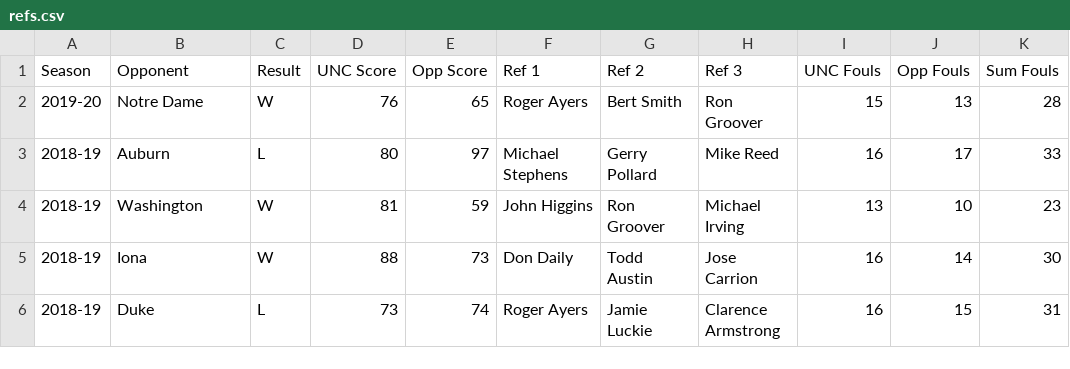
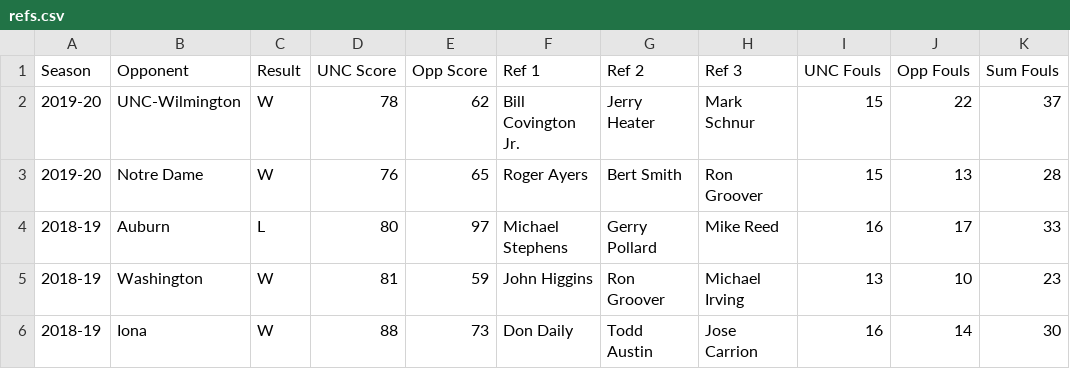
Before and after one commit to gallochris/dadgumboxscores, a CSV file: hugo_source/content/download/refs.csv, drawn as a sheet; only a part is shown; the shorter side is filled out with more unchanged rows; the diff names each change by its address in the sheet, - before the commit and + after, or states it on an @@ line.

```diff
--- a/hugo_source/content/download/refs.csv
+++ b/hugo_source/content/download/refs.csv
+row 2: 2019-20 | UNC-Wilmington | W | 78 | 62 | Bill Covington Jr. | Jerry Heater | Mark Schnur | 15 | 22 | 37
```
Also changed, not shown: hugo_source/content/download/four_factors_all.csv, hugo_source/content/download/point_spreads.csv, 11 other files.
